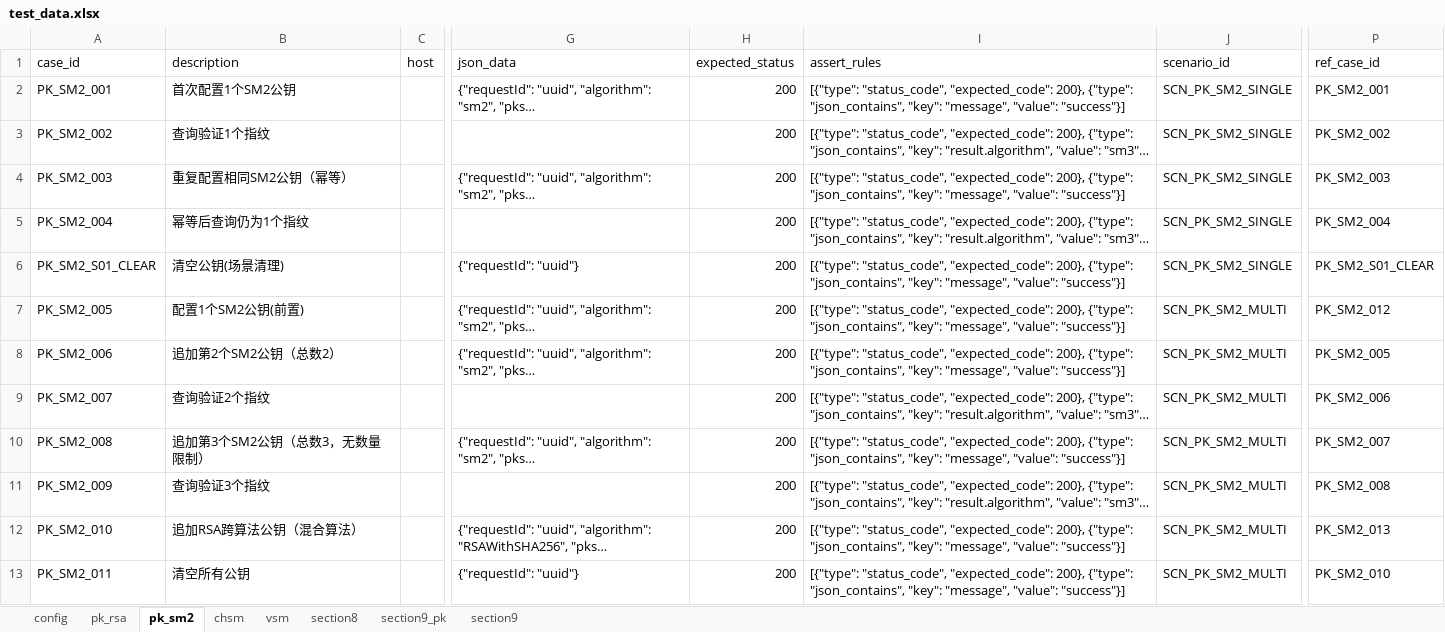
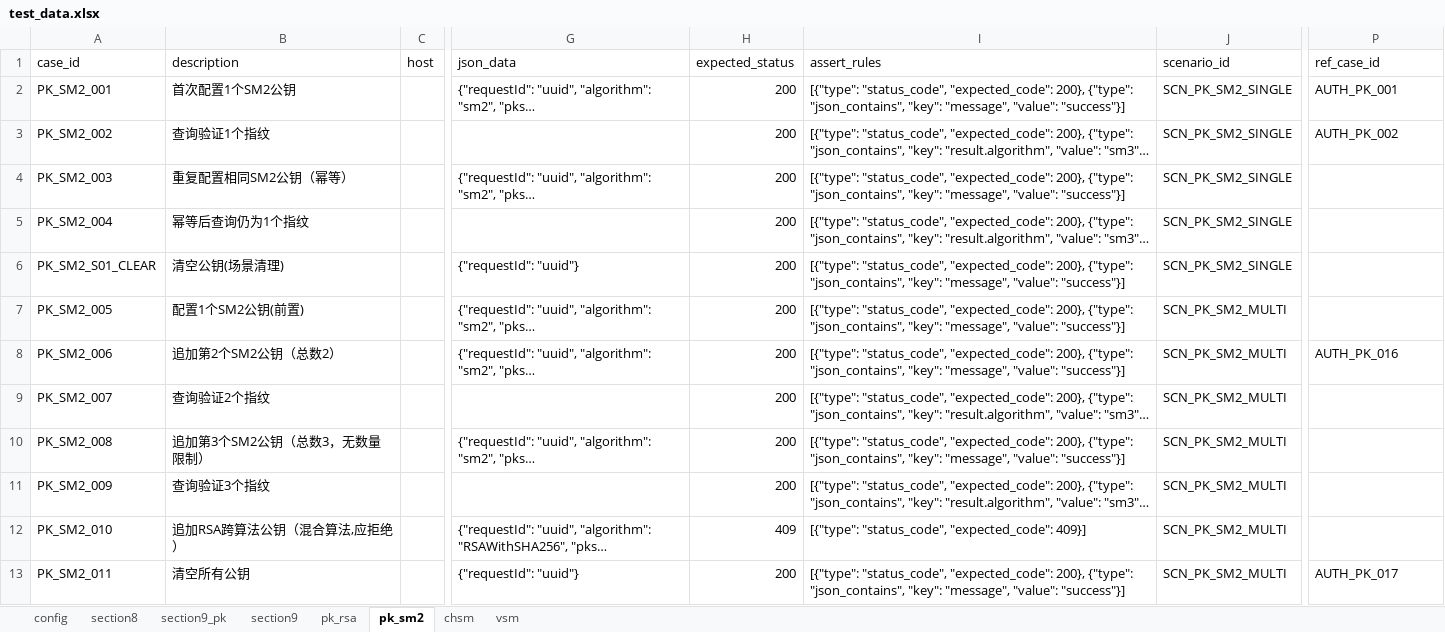
Before and after one commit to yanerfree/testpilot, an Excel workbook: utimaco/2026II/utimaco-admin-api/data/test_data.xlsx, sheet pk_sm2, drawn as a sheet; only a part is shown, gaps mark what is left out; long unchanged cells end in …; values as stored, in another font and other column widths than the file's, no borders; the diff covers the shown part only; the diff names each change by its address in the sheet, - before the commit and + after, or states it on an @@ line.

```diff
--- a/utimaco/2026II/utimaco-admin-api/data/test_data.xlsx (sheet pk_sm2)
+++ b/utimaco/2026II/utimaco-admin-api/data/test_data.xlsx (sheet pk_sm2)
@@ sheet tab order changed: config | section8 | section9_pk | section9 | pk_rsa | pk_sm2 | chsm | vsm @@
-P2 (ref_case_id): PK_SM2_001
+P2 (ref_case_id): AUTH_PK_001
-P3 (ref_case_id): PK_SM2_002
+P3 (ref_case_id): AUTH_PK_002
-P4 (ref_case_id): PK_SM2_003
+P4 (ref_case_id): (empty)
-P5 (ref_case_id): PK_SM2_004
+P5 (ref_case_id): (empty)
-P6 (ref_case_id): PK_SM2_S01_CLEAR
+P6 (ref_case_id): (empty)
-P7 (ref_case_id): PK_SM2_012
+P7 (ref_case_id): (empty)
-P8 (ref_case_id): PK_SM2_005
+P8 (ref_case_id): AUTH_PK_016
-P9 (ref_case_id): PK_SM2_006
+P9 (ref_case_id): (empty)
-P10 (ref_case_id): PK_SM2_007
+P10 (ref_case_id): (empty)
-P11 (ref_case_id): PK_SM2_008
+P11 (ref_case_id): (empty)
-B12 (description): 追加RSA跨算法公钥（混合算法）
+B12 (description): 追加RSA跨算法公钥（混合算法,应拒绝）
-H12 (expected_status): 200
+H12 (expected_status): 409
-I12 (assert_rules): …"status_code", "expected_code": 200}, {"type": "json_contains", "key": "message", "value": "success"}]
+I12 (assert_rules): …"status_code", "expected_code": 409}]
-P12 (ref_case_id): PK_SM2_013
+P12 (ref_case_id): (empty)
-P13 (ref_case_id): PK_SM2_010
+P13 (ref_case_id): AUTH_PK_017
```
Also changed, not shown: 23 edited cells elsewhere in this sheet, sheet pk_rsa, sheet config, sheet section9, sheet chsm, sheet vsm, utimaco/2026II/utimaco-admin-api/data/华为云密码机二期-接口测试用例.xlsx, utimaco/2026II/utimaco-admin-api/data/接口测试结果清单.xlsx, 26 other files.
